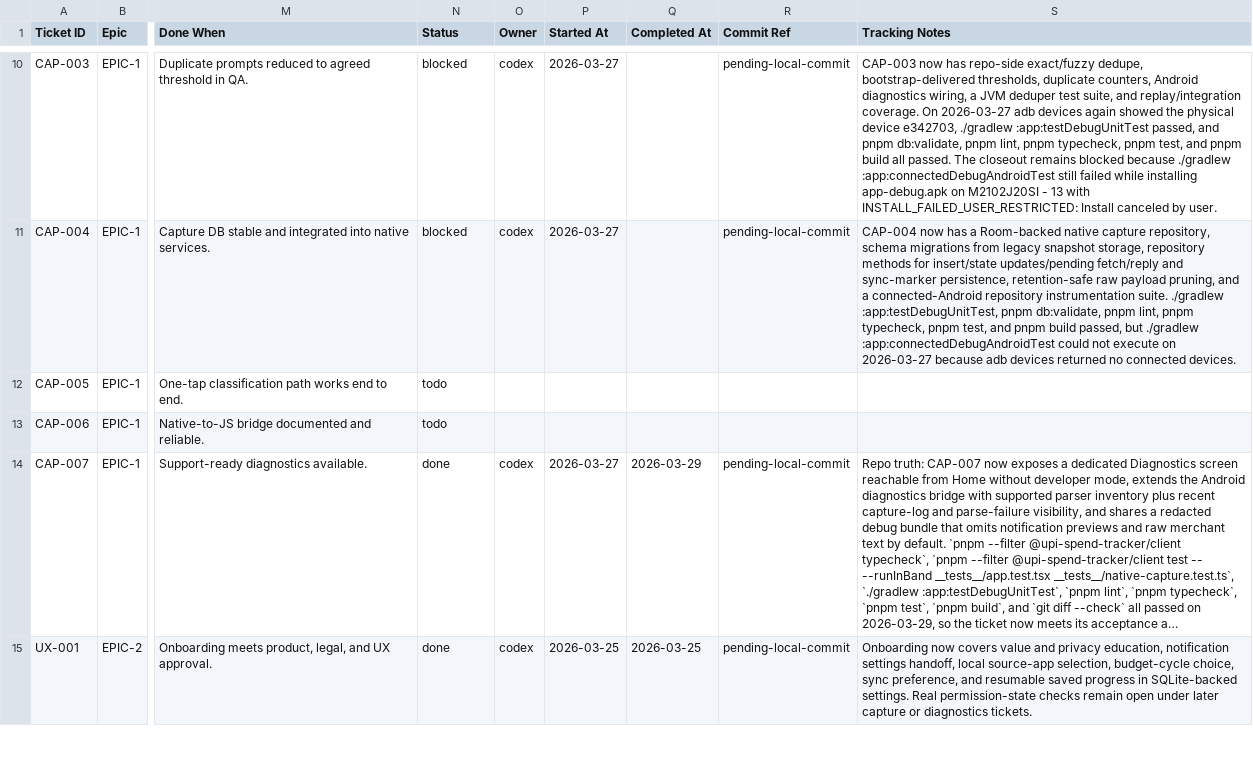
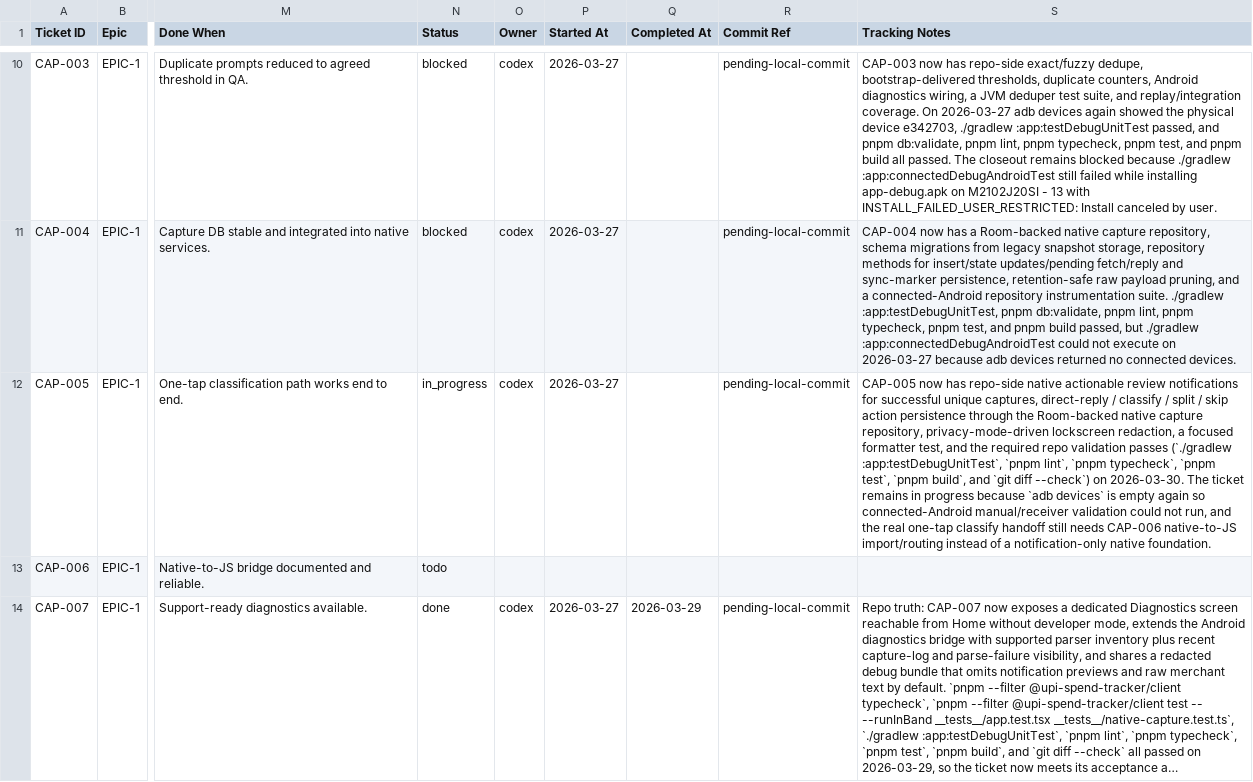
Before and after one commit to anuragkmr45/RupeeLens, a CSV file: docs/05_Backlog.csv, drawn as a sheet; only a part is shown, gaps mark what is left out; the shorter side is filled out with more unchanged rows; long unchanged cells end in …; the diff names each change by its address in the sheet, - before the commit and + after, or states it on an @@ line.

Commit message:
CAP-005 — Build quick-classify notification with direct reply, split, and skip actions

```diff
--- a/docs/05_Backlog.csv
+++ b/docs/05_Backlog.csv
-N12 (Status): todo
+N12 (Status): in_progress
-O12 (Owner): (empty)
+O12 (Owner): codex
-P12 (Started At): (empty)
+P12 (Started At): 2026-03-27
-R12 (Commit Ref): (empty)
+R12 (Commit Ref): pending-local-commit
-S12 (Tracking Notes): (empty)
+S12 (Tracking Notes): CAP-005 now has repo-side native actionable review notifications for successful unique captures, direct-reply / classify / split / skip action persistence through the Room-backed native capture repository, privacy-mode-driven lockscreen redaction, a focused formatter test, and the required repo validation passes (`./gradlew :app:testDebugUnitTest`, `pnpm lint`, `pnpm typecheck`, `pnpm test`, `pnpm build`, and `git diff --check`) on 2026-03-30. The ticket remains in progress because `adb devices` is empty again so connected-Android manual/receiver validation could not run, and the real one-tap classify handoff still needs CAP-006 native-to-JS import/routing instead of a notification-only native foundation.
```
Also changed, not shown: 18 other files.
